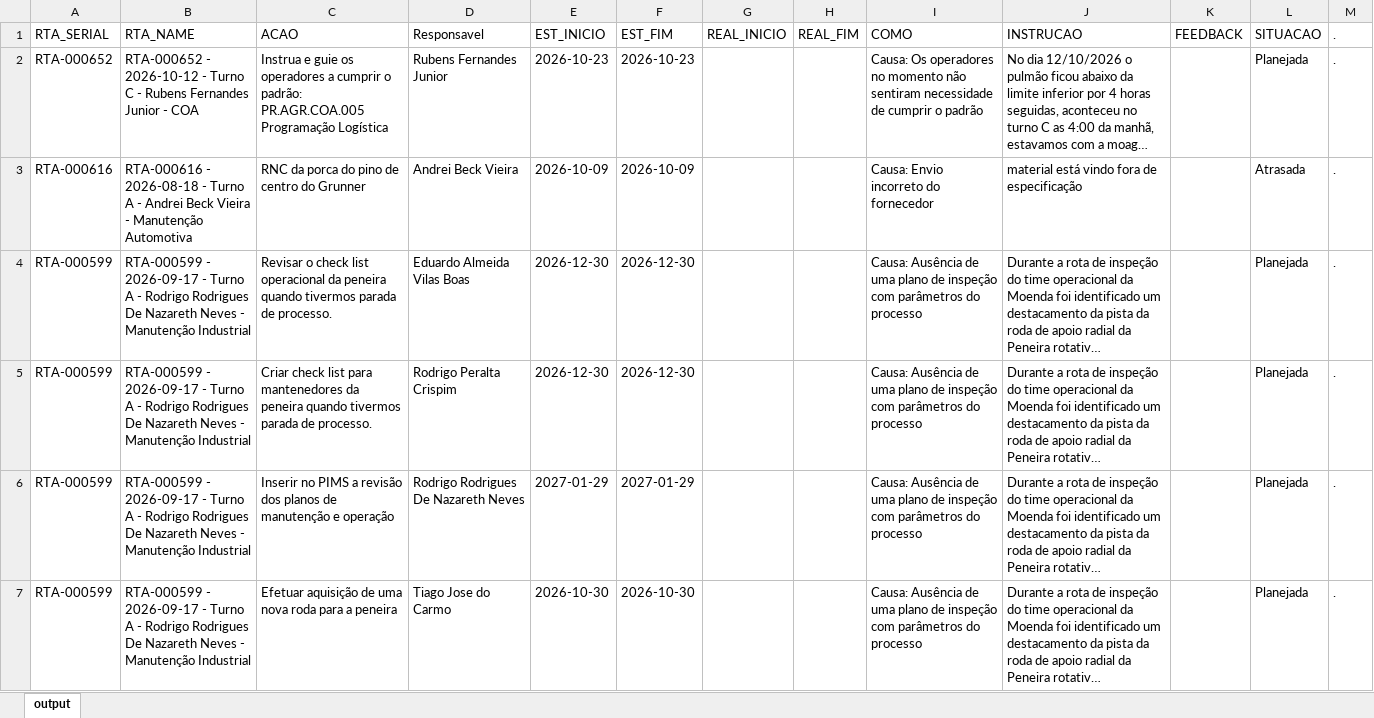
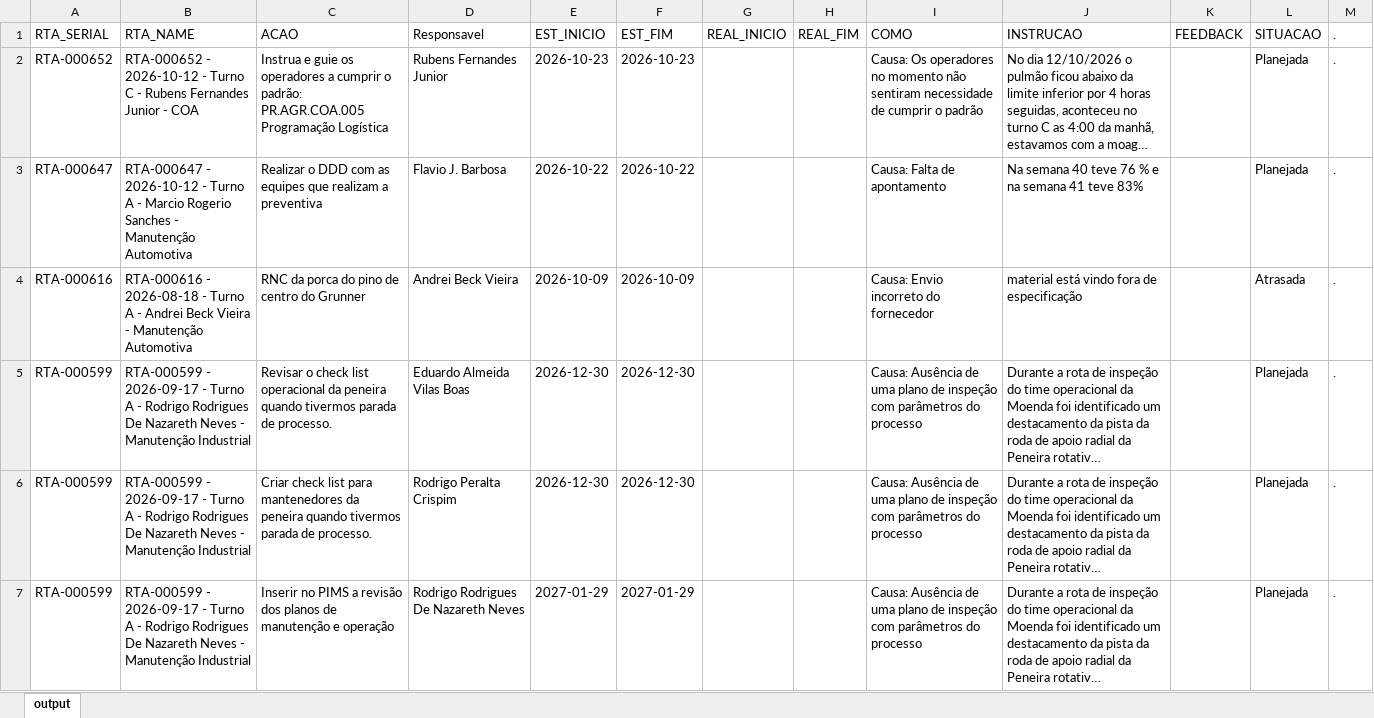
Before and after one commit to raulgribeiro/RTA-Dashboard, an Excel workbook: downloads/RTA_Dados.xlsx, sheet output, drawn as a sheet; only a part is shown; the shorter side is filled out with more unchanged rows; long unchanged cells end in …; values as stored, in another font and other column widths than the file's, no borders; the diff covers the shown part only; the diff names each change by its address in the sheet, - before the commit and + after, or states it on an @@ line.

```diff
--- a/downloads/RTA_Dados.xlsx (sheet output)
+++ b/downloads/RTA_Dados.xlsx (sheet output)
+row 3: RTA-000647 | RTA-000647 - 2026-10-12 - Turno A - Marcio Rogerio Sanches - Manutenção Automotiva | Realizar o DDD com as equipes que realizam a preventiva | Flavio J. Barbosa | 2026-10-22 | 2026-10-22 |  |  | Causa: Falta de apontamento | Na semana 40 teve 76 % e na semana 41 teve 83% |  | Planejada | .
```
Also changed, not shown: 1 added row and 5 edited cells elsewhere in this sheet, downloads/RTA_Unidade.xlsx, 2 other files.
